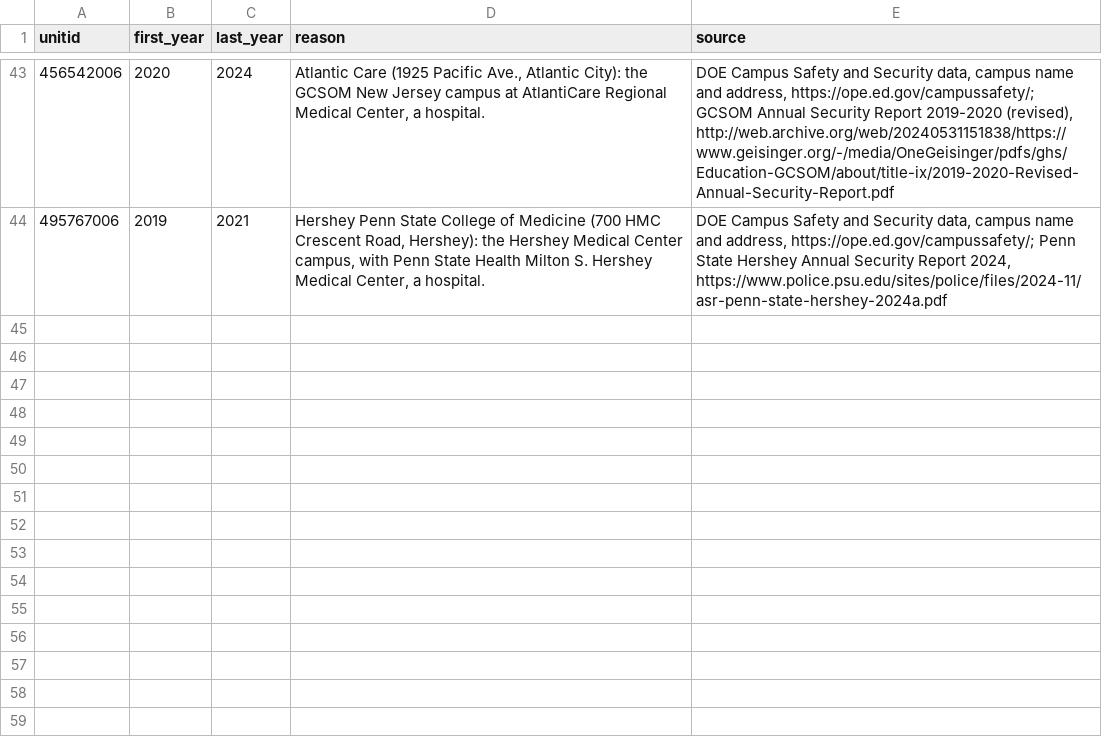
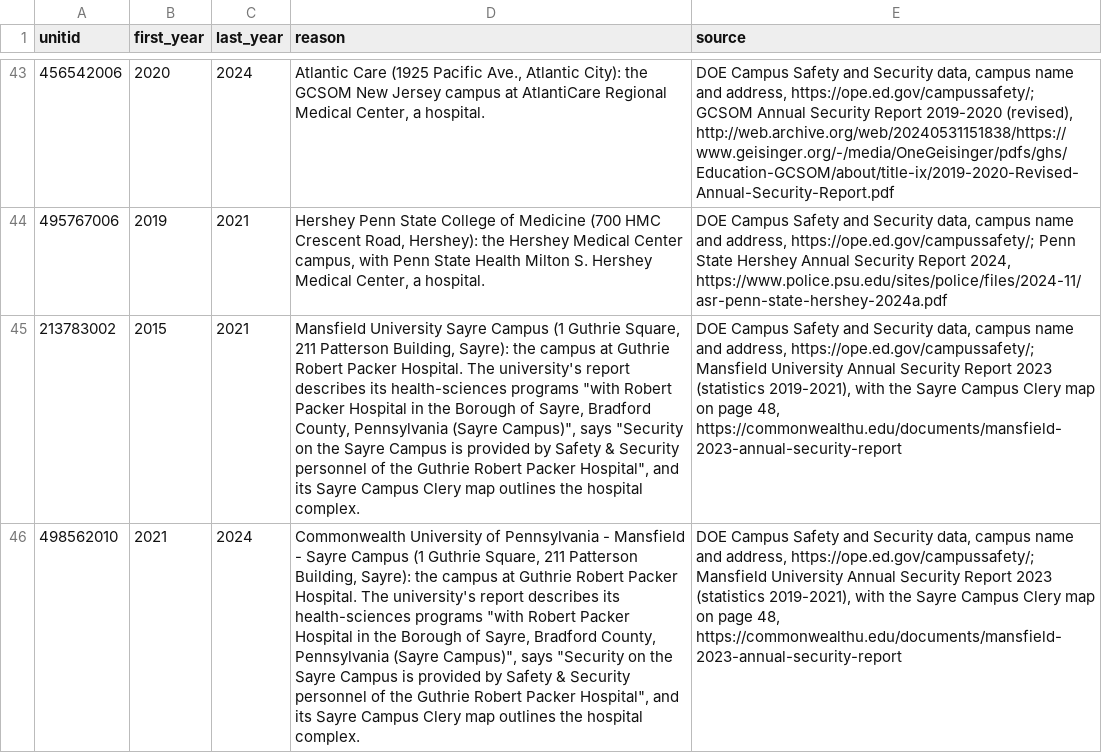
Before and after one commit to kbdevopz/collegesafetydata-public, a CSV file: etl/reference/medical_campuses.csv, drawn as a sheet; only a part is shown, gaps mark what is left out; the diff names each change by its address in the sheet, - before the commit and + after, or states it on an @@ line.

```diff
--- a/etl/reference/medical_campuses.csv
+++ b/etl/reference/medical_campuses.csv
+row 45: 213783002 | 2015 | 2021 | Mansfield University Sayre Campus (1 Guthrie Square, 211 Patterson Building, Sayre): the campus at Guthrie Robert Packer Hospital. The university's report describes its health-sciences programs "with Robert Packer Hospital in the Borough of Sayre, Bradford County, Pennsylvania (Sayre Campus)", says "Security on the Sayre Campus is provided by Safety & Security personnel of the Guthrie Robert Packer Hospital", and its Sayre Campus Clery map outlines the hospital complex. | DOE Campus Safety and Security data, campus name and address, https://ope.ed.gov/campussafety/; Mansfield University Annual Security Report 2023 (statistics 2019-2021), with the Sayre Campus Clery map on page 48, https://commonwealthu.edu/documents/mansfield-2023-annual-security-report
+row 46: 498562010 | 2021 | 2024 | Commonwealth University of Pennsylvania - Mansfield - Sayre Campus (1 Guthrie Square, 211 Patterson Building, Sayre): the campus at Guthrie Robert Packer Hospital. The university's report describes its health-sciences programs "with Robert Packer Hospital in the Borough of Sayre, Bradford County, Pennsylvania (Sayre Campus)", says "Security on the Sayre Campus is provided by Safety & Security personnel of the Guthrie Robert Packer Hospital", and its Sayre Campus Clery map outlines the hospital complex. | DOE Campus Safety and Security data, campus name and address, https://ope.ed.gov/campussafety/; Mansfield University Annual Security Report 2023 (statistics 2019-2021), with the Sayre Campus Clery map on page 48, https://commonwealthu.edu/documents/mansfield-2023-annual-security-report
```
Also changed, not shown: etl/reference/rate_population_exclusions.csv, 8 other files.
